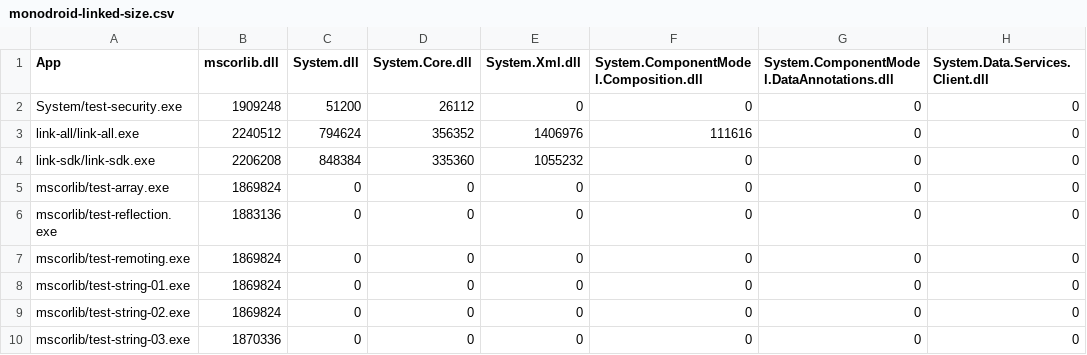
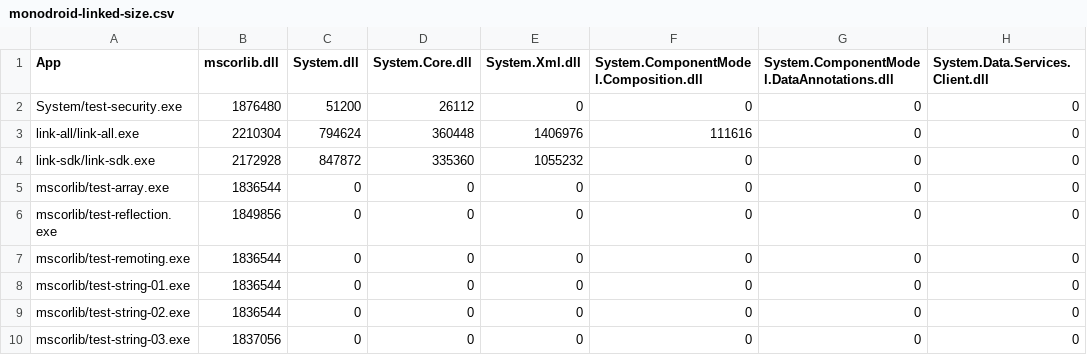
Before and after one commit to mono/mono, a CSV file: mcs/tools/linker/monodroid-linked-size.csv, drawn as a sheet; only a part is shown; the diff names each change by its address in the sheet, - before the commit and + after, or states it on an @@ line.

Commit message:
[bcl] Update BCL Linked Size

```diff
--- a/mcs/tools/linker/monodroid-linked-size.csv
+++ b/mcs/tools/linker/monodroid-linked-size.csv
-B2 (mscorlib.dll): 1909248
+B2 (mscorlib.dll): 1876480
-B3 (mscorlib.dll): 2240512
+B3 (mscorlib.dll): 2210304
-D3 (System.Core.dll): 356352
+D3 (System.Core.dll): 360448
-B4 (mscorlib.dll): 2206208
+B4 (mscorlib.dll): 2172928
-C4 (System.dll): 848384
+C4 (System.dll): 847872
-B5 (mscorlib.dll): 1869824
+B5 (mscorlib.dll): 1836544
-B6 (mscorlib.dll): 1883136
+B6 (mscorlib.dll): 1849856
-B7:B9 (mscorlib.dll): 1869824
+B7:B9 (mscorlib.dll): 1836544
-B10 (mscorlib.dll): 1870336
+B10 (mscorlib.dll): 1837056
```
Also changed, not shown: mcs/tools/linker/monotouch-linked-size.csv, mcs/tools/linker/net_4_x-linked-size.csv.
